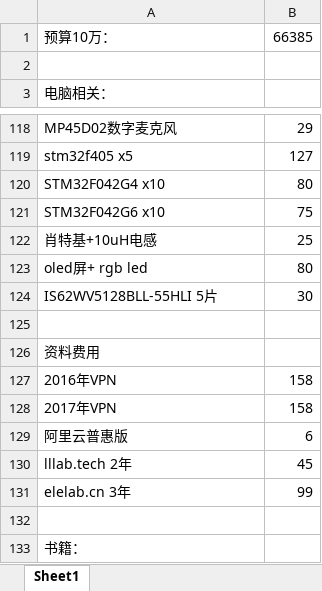
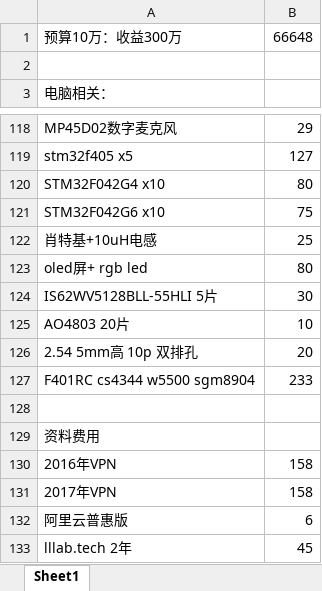
Before and after one commit to marek1914/src, an Excel workbook: data/bill.xlsx, sheet Sheet1, drawn as a sheet; only a part is shown, gaps mark what is left out; the shorter side is filled out with more unchanged rows; values as stored, in another font and other column widths than the file's, no borders; removed rows and columns are numbered as before the commit, all else as after; the diff names each change by its address in the sheet, - before the commit and + after, or states it on an @@ line.

Commit message:
fix

```diff
--- a/data/bill.xlsx (sheet Sheet1)
+++ b/data/bill.xlsx (sheet Sheet1)
-row 1: 预算10万： | 66385
+row 1: 预算10万：收益300万 | 66648
+row 125: AO4803 20片 | 10
+row 126: 2.54 5mm高 10p 双排孔 | 20
+row 127: F401RC cs4344 w5500 sgm8904 | 233
```
